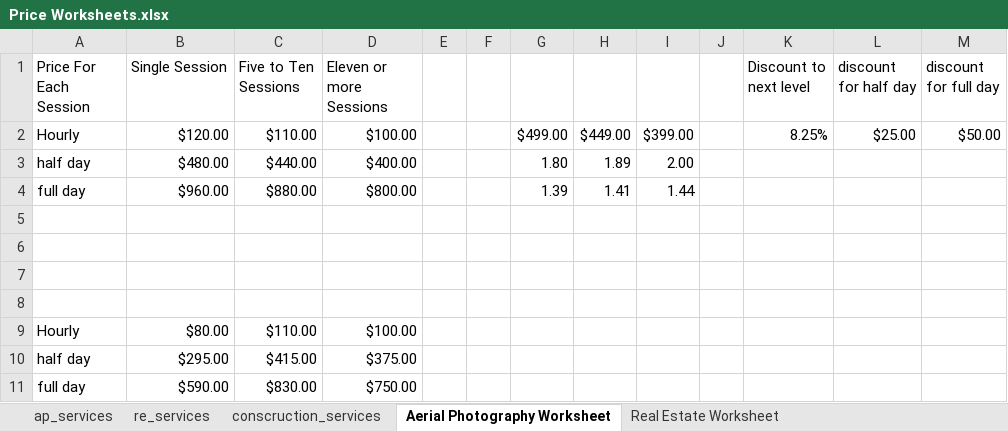
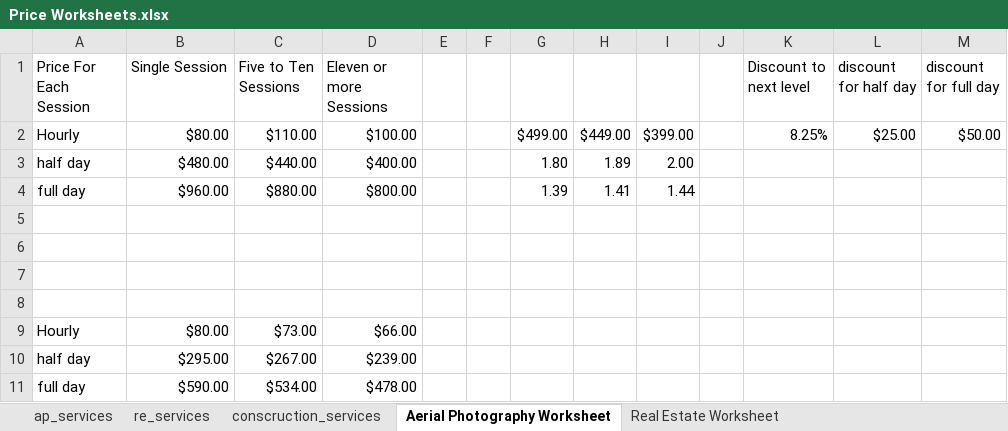
Before and after one commit to njligames/njlicdronefootage-bootstrap-client, an Excel workbook: tools/Prices/Price Worksheets.xlsx, sheet Aerial Photography Worksheet, drawn as a sheet; values as stored, in another font and other column widths than the file's, no borders; the diff names each change by its address in the sheet, - before the commit and + after, or states it on an @@ line.

Commit message:
updated teh prices

```diff
--- a/tools/Prices/Price Worksheets.xlsx (sheet Aerial Photography Worksheet)
+++ b/tools/Prices/Price Worksheets.xlsx (sheet Aerial Photography Worksheet)
-B2 (Single Session): $120.00
+B2 (Single Session): $80.00
-C9 (Five to Ten Sessions): $110.00
+C9 (Five to Ten Sessions): $73.00
-D9 (Eleven or more Sessions): $100.00
+D9 (Eleven or more Sessions): $66.00
-C10 (Five to Ten Sessions): $415.00
+C10 (Five to Ten Sessions): $267.00
-D10 (Eleven or more Sessions): $375.00
+D10 (Eleven or more Sessions): $239.00
-C11 (Five to Ten Sessions): $830.00
+C11 (Five to Ten Sessions): $534.00
-D11 (Eleven or more Sessions): $750.00
+D11 (Eleven or more Sessions): $478.00
```
Also changed, not shown: sheet ap_services, 9 other files.
